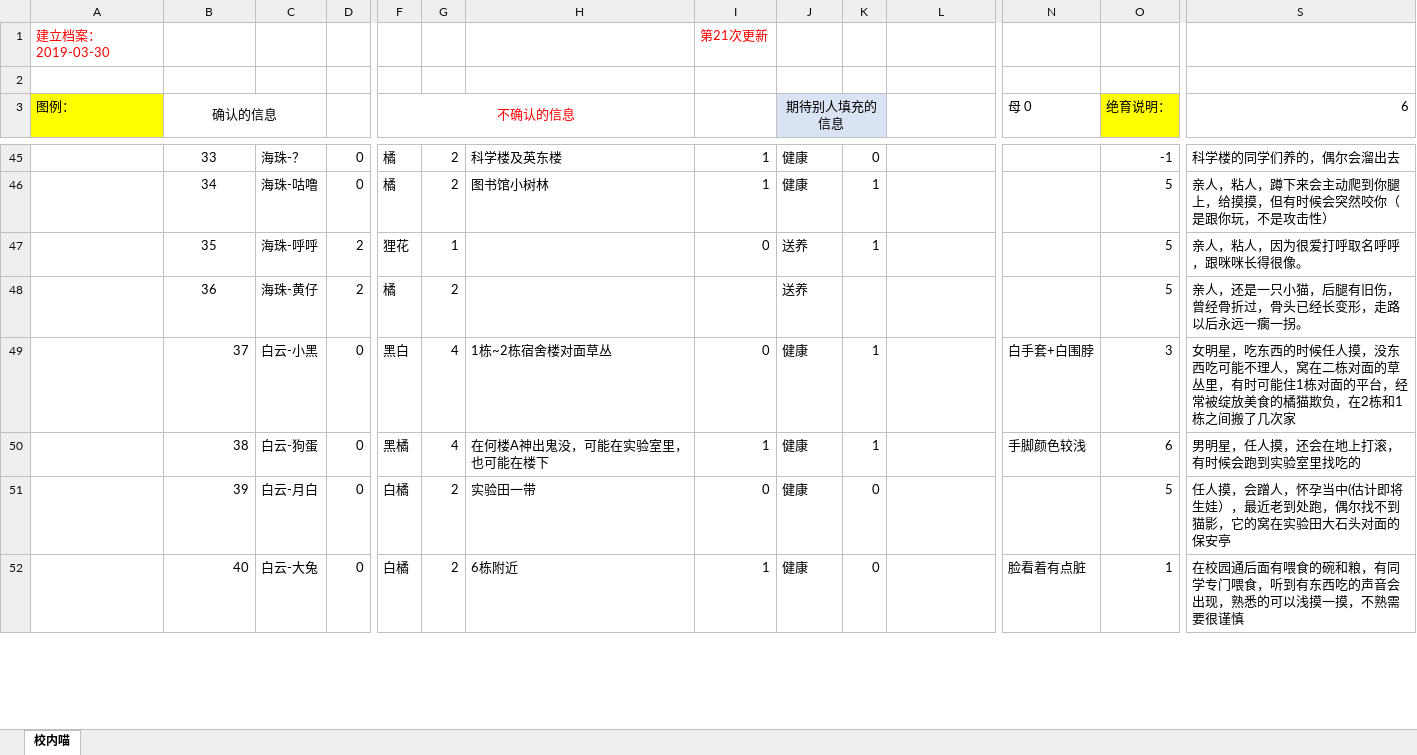
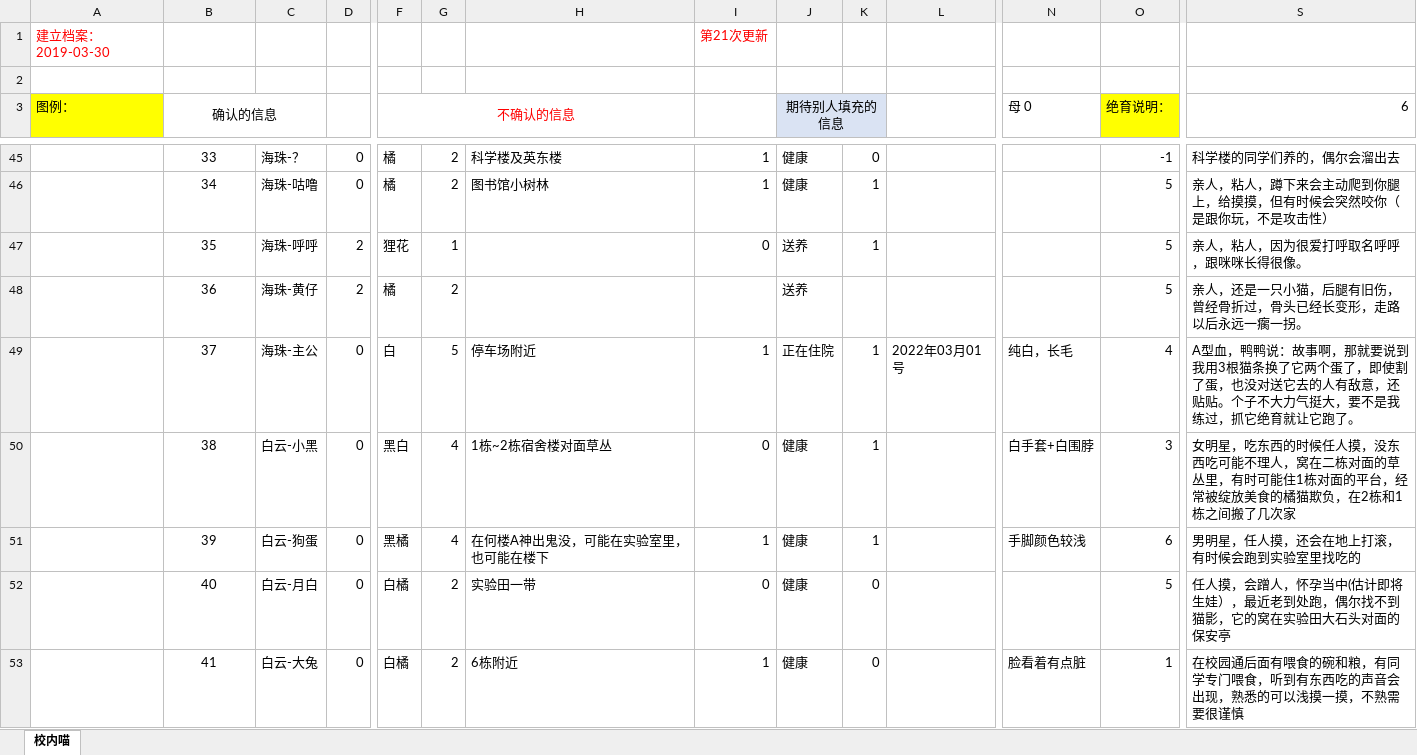
Before and after one commit to limitationi/Zhkumiao, an Excel workbook: pages/猫咪档案.xlsx, sheet 校内喵, drawn as a sheet; only a part is shown, gaps mark what is left out; values as stored, in another font and other column widths than the file's, no borders; addresses are those after the commit; rows hold the shown columns only; the diff covers the shown part only; the diff names each change by its address in the sheet, - before the commit and + after, or states it on an @@ line.

```diff
--- a/pages/猫咪档案.xlsx (sheet 校内喵)
+++ b/pages/猫咪档案.xlsx (sheet 校内喵)
+row 49:  | 37 | 海珠-主公 | 0 | 白 | 5 | 停车场附近 | 1 | 正在住院 | 1 | 2022年03月01号 | 纯白，长毛 | 4 | A型血，鸭鸭说：故事啊，那就要说到我用3根猫条换了它两个蛋了，即使割了蛋，也没对送它去的人有敌意，还贴贴。个子不大力气挺大，要不是我练过，抓它绝育就让它跑了。
-B50 (确认的信息): 37
+B50 (确认的信息): 38
-B50:B53 alignment: right
+B50:B53 alignment: center
-B51 (确认的信息): 38
+B51 (确认的信息): 39
-B52 (确认的信息): 39
+B52 (确认的信息): 40
-B53 (确认的信息): 40
+B53 (确认的信息): 41
```
Also changed, not shown: 1 removed row, 13 edited cells and cell formats elsewhere in this sheet, 1 other file.
